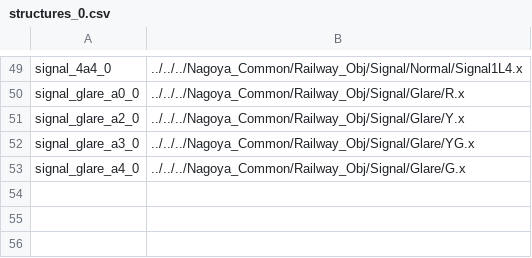
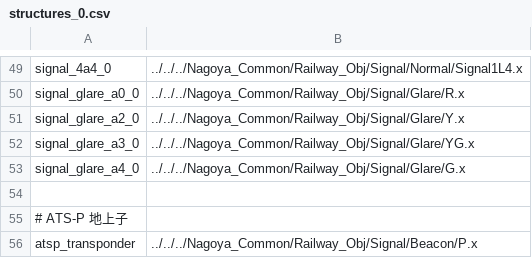
Before and after one commit to magicant/bve-random-map, a CSV file: Scenarios/magicant/randommap/structures/structures_0.csv, drawn as a sheet; only a part is shown, gaps mark what is left out.

```diff
--- a/Scenarios/magicant/randommap/structures/structures_0.csv
+++ b/Scenarios/magicant/randommap/structures/structures_0.csv
@@ -53 +53,4 @@ signal_glare_a3_0, ../../../Nagoya_Common/Railway_Obj/Signal/Glare/YG.x
 signal_glare_a4_0, ../../../Nagoya_Common/Railway_Obj/Signal/Glare/G.x
+
+# ATS-P 地上子
+atsp_transponder, ../../../Nagoya_Common/Railway_Obj/Signal/Beacon/P.x
```
Also changed, not shown: 3 other files.
